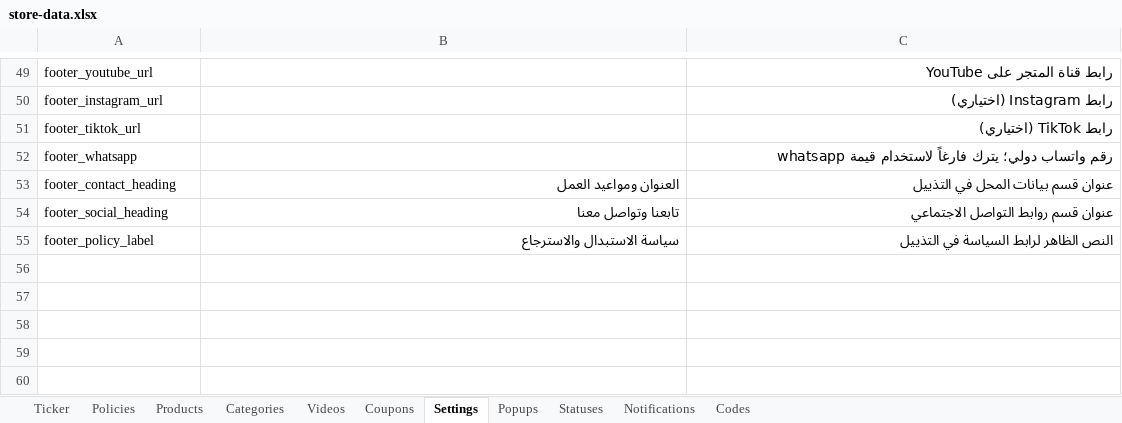
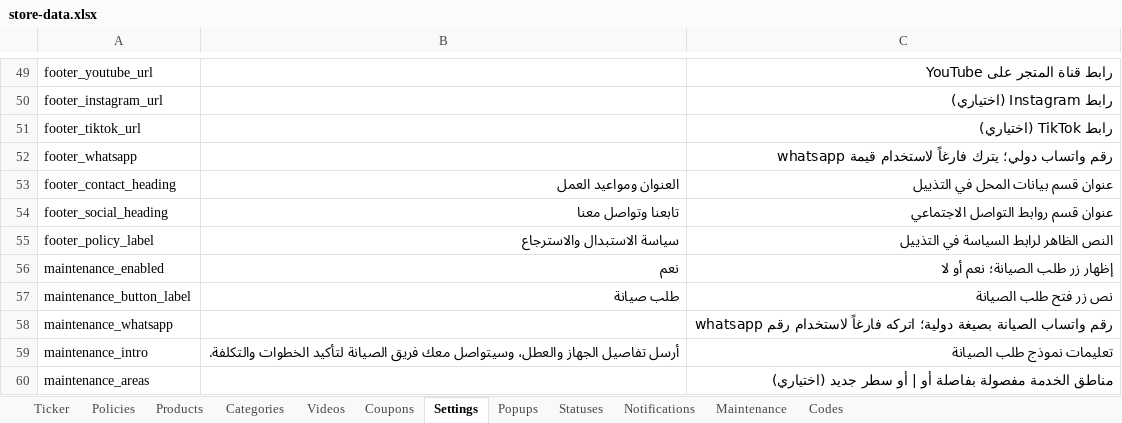
Before and after one commit to mashily/mashily-store, an Excel workbook: store-data.xlsx, sheet Settings, drawn as a sheet; only a part is shown, gaps mark what is left out; values as stored, in another font and other column widths than the file's, no borders; the diff names each change by its address in the sheet, - before the commit and + after, or states it on an @@ line.

```diff
--- a/store-data.xlsx (sheet Settings)
+++ b/store-data.xlsx (sheet Settings)
+sheet tab: Maintenance
+row 56: maintenance_enabled | نعم | إظهار زر طلب الصيانة؛ نعم أو لا
+row 57: maintenance_button_label | طلب صيانة | نص زر فتح طلب الصيانة
+row 58: maintenance_whatsapp |  | رقم واتساب الصيانة بصيغة دولية؛ اتركه فارغاً لاستخدام رقم whatsapp
+row 59: maintenance_intro | أرسل تفاصيل الجهاز والعطل، وسيتواصل معك فريق الصيانة لتأكيد الخطوات والتكلفة. | تعليمات نموذج طلب الصيانة
+row 60: maintenance_areas |  | مناطق الخدمة مفصولة بفاصلة أو | أو سطر جديد (اختياري)
```
Also changed, not shown: 6 other files.
